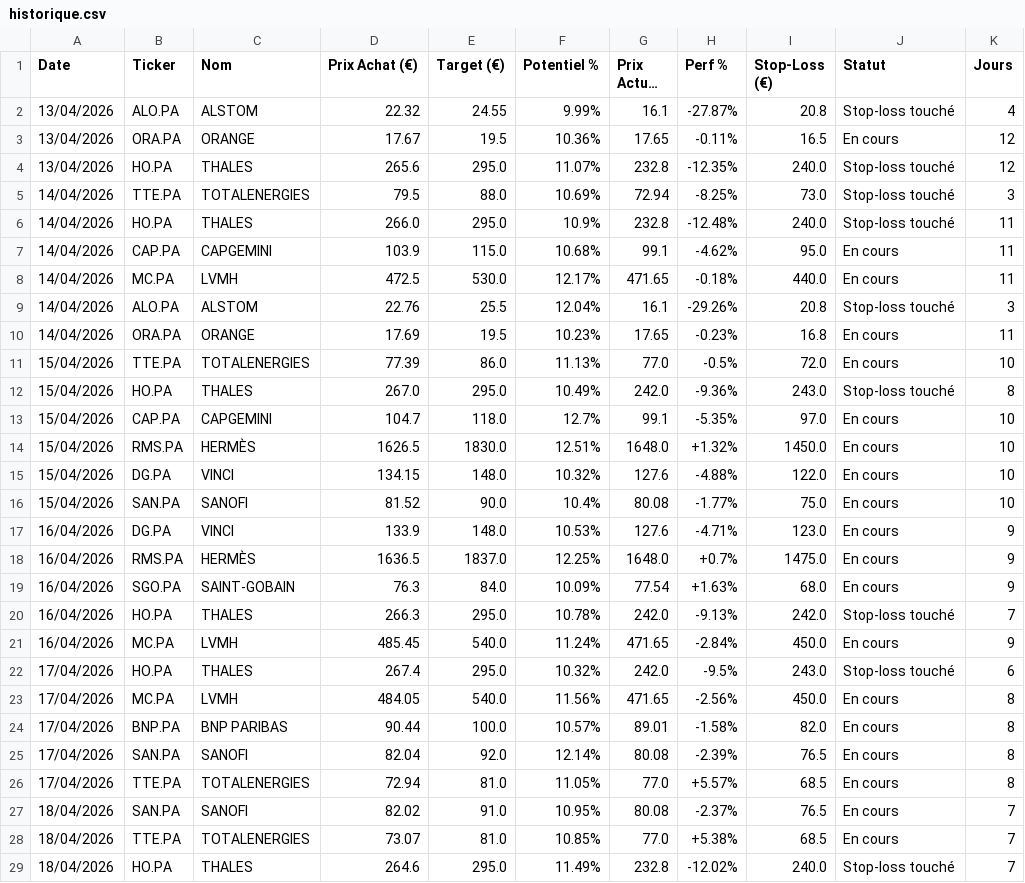
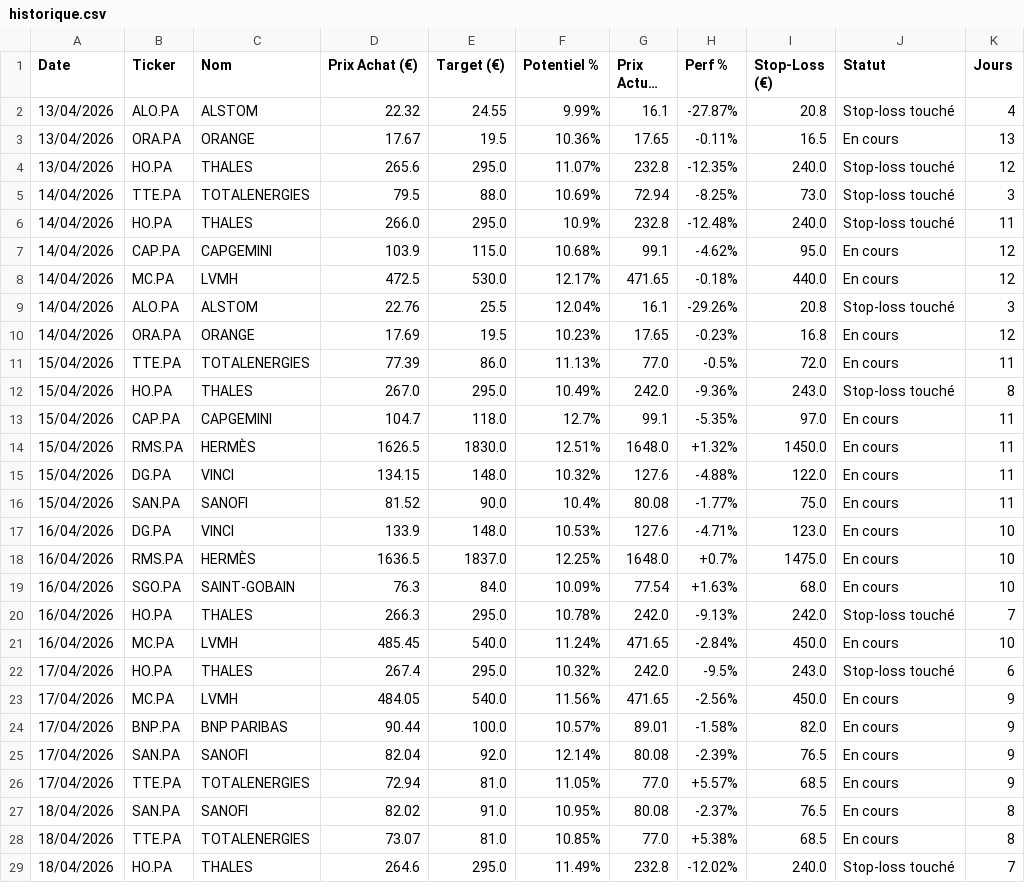
Before and after one commit to mikesyl/agent-bourse, a CSV file: historique.csv, drawn as a sheet; only a part is shown; long unchanged cells end in …; the diff covers the shown part only; the diff names each change by its address in the sheet, - before the commit and + after, or states it on an @@ line.

Commit message:
Mise a jour tracker

```diff
--- a/historique.csv
+++ b/historique.csv
-K3 (Jours): 12
+K3 (Jours): 13
-K7:K8 (Jours): 11
+K7:K8 (Jours): 12
-K10 (Jours): 11
+K10 (Jours): 12
-K11 (Jours): 10
+K11 (Jours): 11
-K13:K16 (Jours): 10
+K13:K16 (Jours): 11
-K17:K19 (Jours): 9
+K17:K19 (Jours): 10
-K21 (Jours): 9
+K21 (Jours): 10
-K23:K26 (Jours): 8
+K23:K26 (Jours): 9
-K27:K28 (Jours): 7
+K27:K28 (Jours): 8
```
Also changed, not shown: 3 added rows and 27 edited cells elsewhere in this file.
